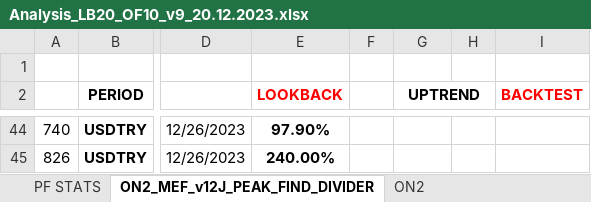
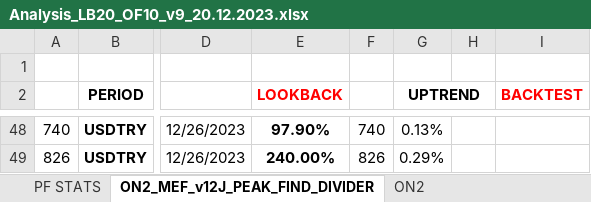
Before and after one commit to MarkovMarkowitz/MarkovMarkowitz, an Excel workbook: XLS-CSV/Analysis_LB20_OF10_v9_20.12.2023.xlsx, sheet ON2_MEF_v12J_PEAK_FIND_DIVIDER, drawn as a sheet; only a part is shown, gaps mark what is left out; values as stored, in another font and other column widths than the file's, no borders; charts and pictures not drawn; addresses are those after the commit; the diff covers the shown part only; the diff names each change by its address in the sheet, - before the commit and + after, or states it on an @@ line.

```diff
--- a/XLS-CSV/Analysis_LB20_OF10_v9_20.12.2023.xlsx (sheet ON2_MEF_v12J_PEAK_FIND_DIVIDER)
+++ b/XLS-CSV/Analysis_LB20_OF10_v9_20.12.2023.xlsx (sheet ON2_MEF_v12J_PEAK_FIND_DIVIDER)
-F48: (empty)
+F48: 740
-G48 (UPTREND): (empty)
+G48 (UPTREND): 0.13%
-F49: (empty)
+F49: 826
-G49 (UPTREND): (empty)
+G49 (UPTREND): 0.29%
```
Also changed, not shown: 4 added rows, 22 edited cells and cell formats elsewhere in this sheet, formulas that keep their value, charts or pictures, 14 other files.
